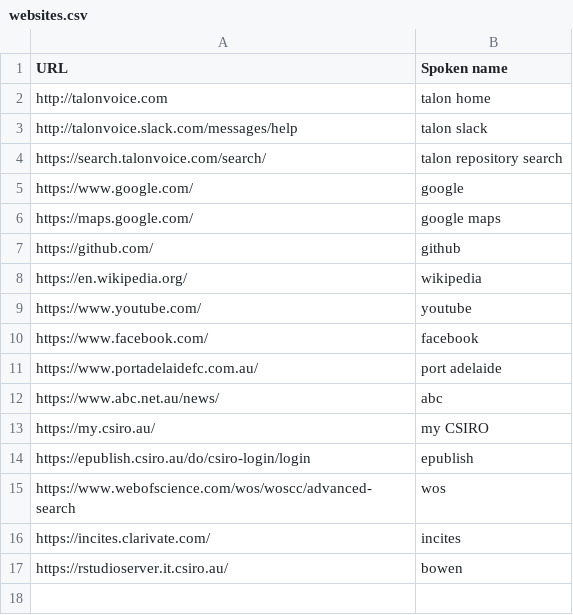
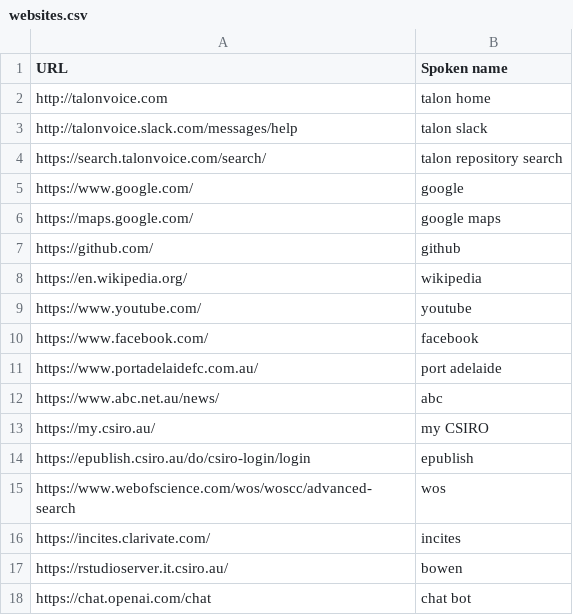
Before and after one commit to zilch42/zilch_talon, a CSV file: settings/websites.csv, drawn as a sheet.

```diff
--- a/settings/websites.csv
+++ b/settings/websites.csv
@@ -17 +17,2 @@ https://incites.clarivate.com/,incites
 https://rstudioserver.it.csiro.au/,bowen
+https://chat.openai.com/chat,chat bot
```
Also changed, not shown: 2 other files.
